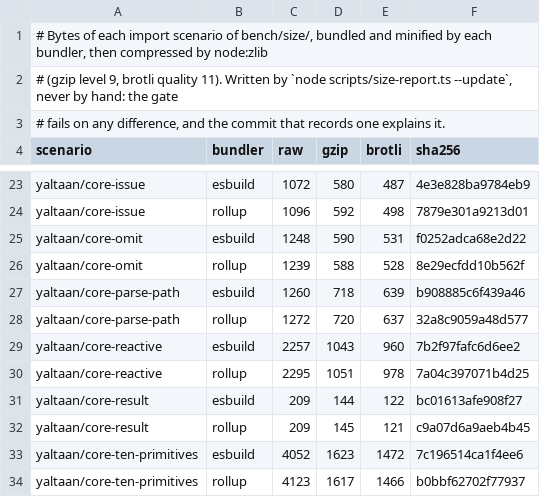
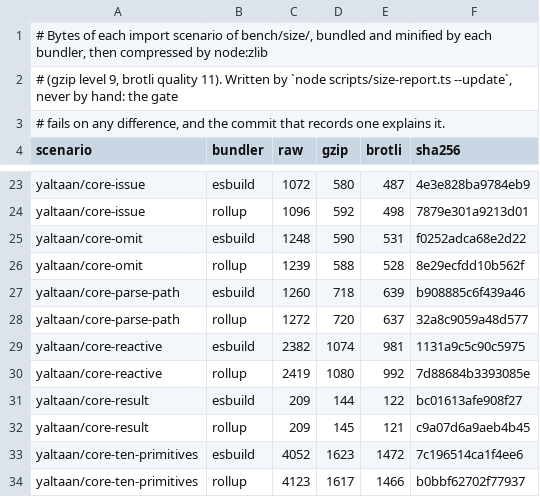
Before and after one commit to Eoth/yaltaan, a TSV file: docs/size-baseline.tsv, drawn as a sheet; only a part is shown, gaps mark what is left out.

```diff
--- a/docs/size-baseline.tsv
+++ b/docs/size-baseline.tsv
@@ -28,4 +28,4 @@ yaltaan/core-parse-path	esbuild	1260	718	639	b908885c6f439a46
 yaltaan/core-parse-path	rollup	1272	720	637	32a8c9059a48d577
-yaltaan/core-reactive	esbuild	2257	1043	960	7b2f97fafc6d6ee2
-yaltaan/core-reactive	rollup	2295	1051	978	7a04c397071b4d25
+yaltaan/core-reactive	esbuild	2382	1074	981	1131a9c5c90c5975
+yaltaan/core-reactive	rollup	2419	1080	992	7d88684b3393085e
 yaltaan/core-result	esbuild	209	144	122	bc01613afe908f27
```
Also changed, not shown: 14 other files.
